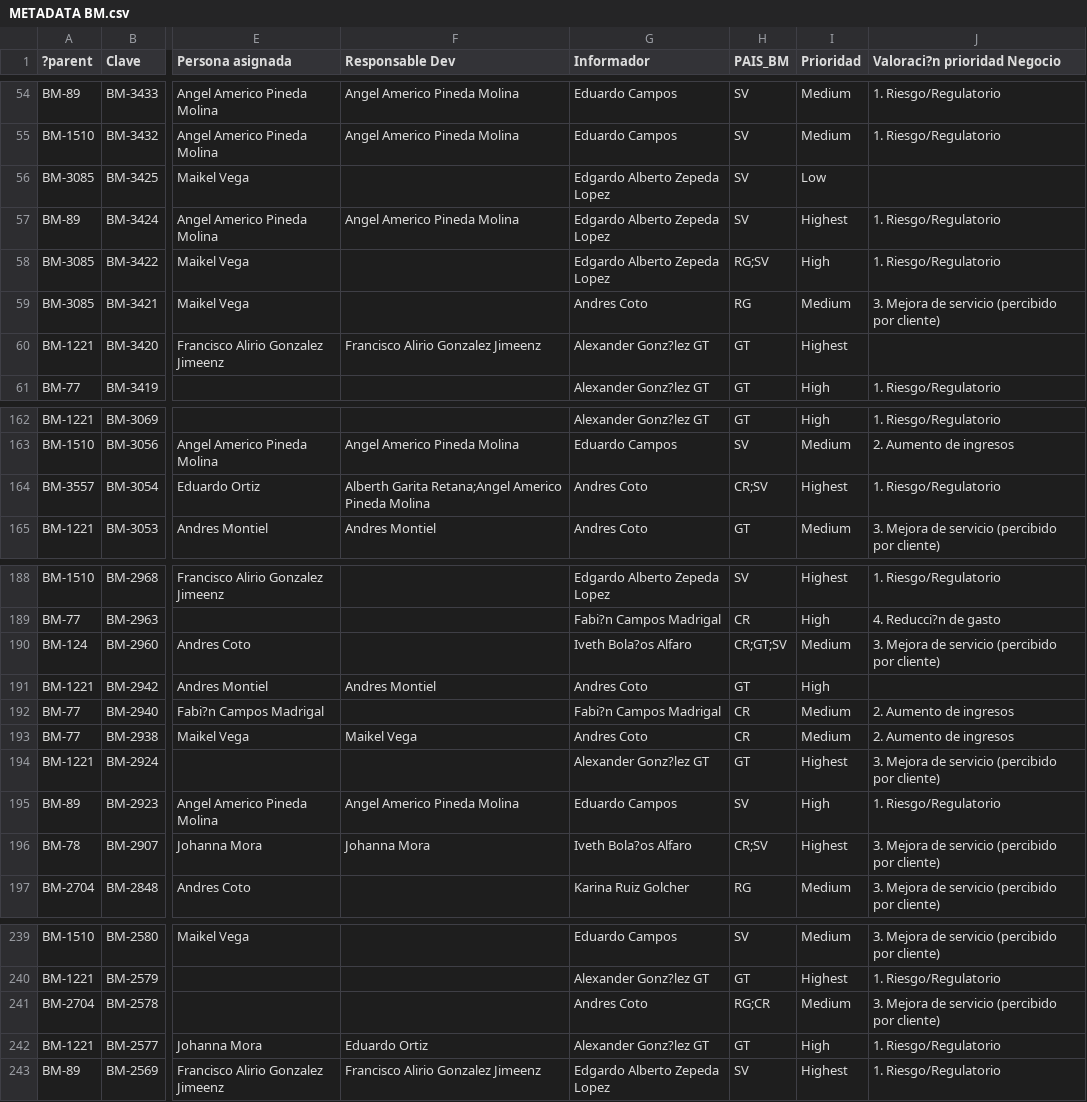
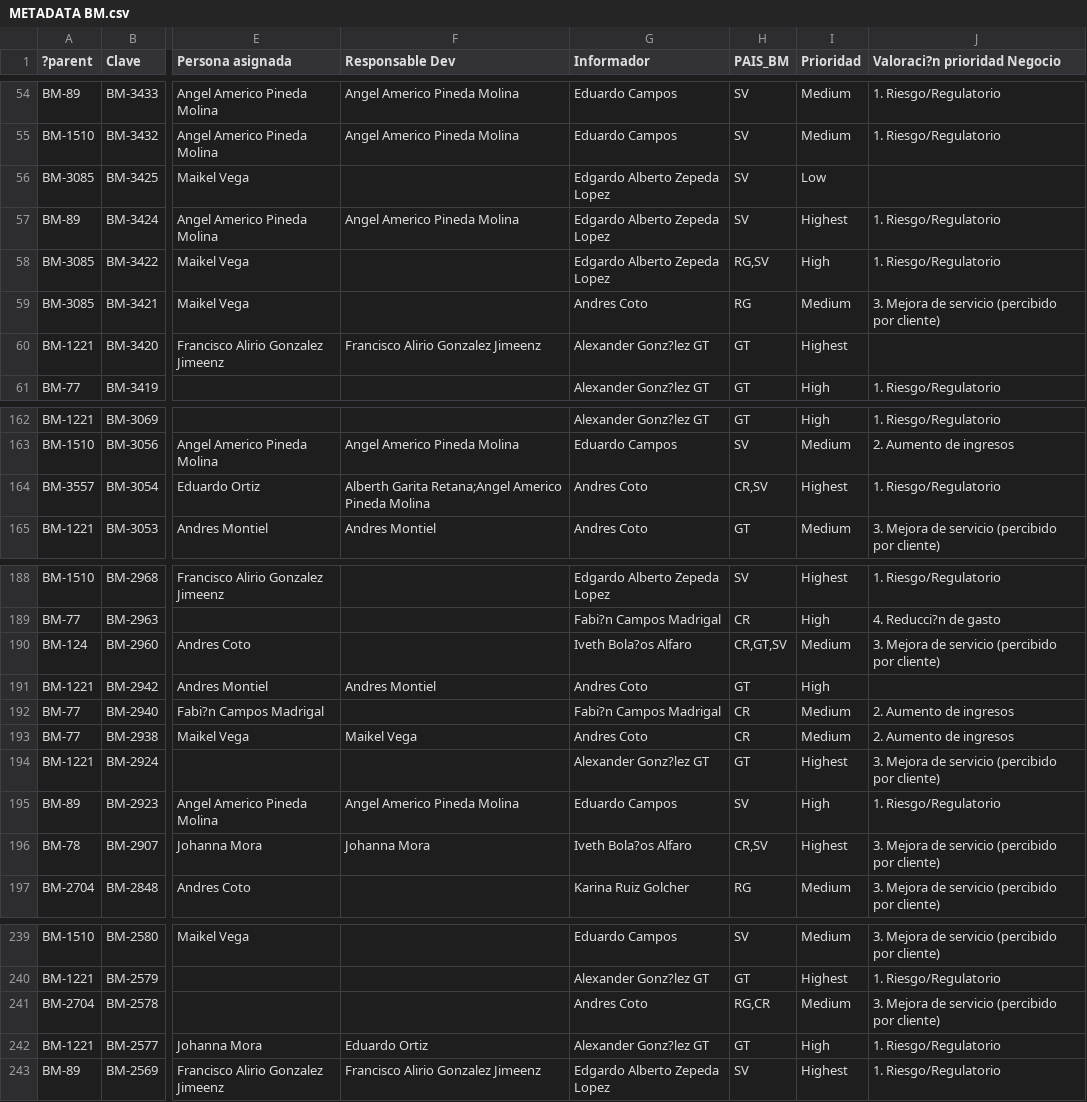
Before and after one commit to andrescoto-cpu/Metadata, a CSV file: scripts/METADATA BM.csv, drawn as a sheet; only a part is shown, gaps mark what is left out; the diff covers the shown part only; the diff names each change by its address in the sheet, - before the commit and + after, or states it on an @@ line.

```diff
--- a/scripts/METADATA BM.csv
+++ b/scripts/METADATA BM.csv
-H58 (PAIS_BM): RG;SV
+H58 (PAIS_BM): RG,SV
-H164 (PAIS_BM): CR;SV
+H164 (PAIS_BM): CR,SV
-H190 (PAIS_BM): CR;GT;SV
+H190 (PAIS_BM): CR,GT,SV
-H196 (PAIS_BM): CR;SV
+H196 (PAIS_BM): CR,SV
-H241 (PAIS_BM): RG;CR
+H241 (PAIS_BM): RG,CR
```
Also changed, not shown: 30 edited cells elsewhere in this file.
